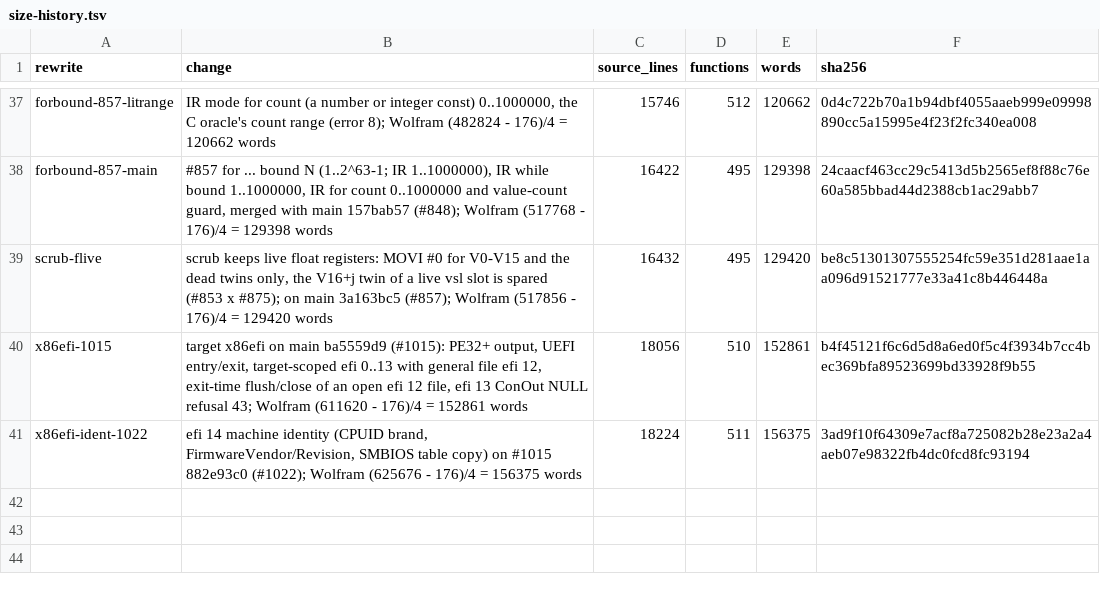
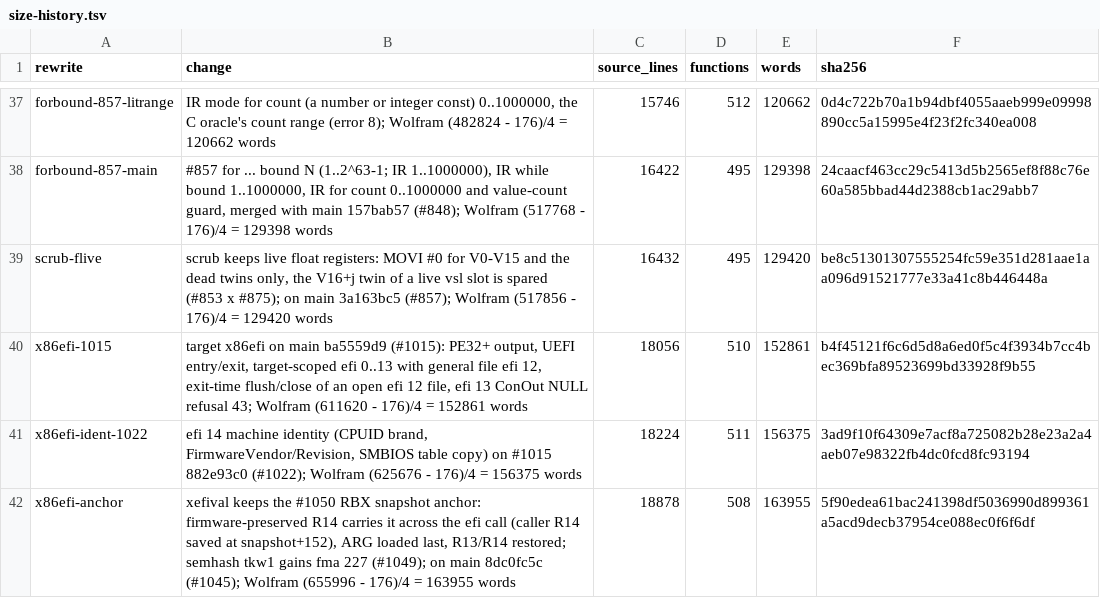
Before and after one commit to drakestapleton/omega-mv, a TSV file: seed/omc/size-history.tsv, drawn as a sheet; only a part is shown, gaps mark what is left out.

Commit message:
fix(omc): x86efi xefival keeps the #1050 RBX snapshot anchor; semhash learns fma 227
xefival carries the snapshot anchor in firmware-preserved R14 (caller R14 saved at
snapshot+152), loads ARG into RBX last and restores R13/R14. x86efi 4/25 -> 25/25.
semhash tkw1 gains fma 227 (#1049). Reseed b1d9cff6 -> 5f90edea; repin active sites.

Signed-off-by: aien-spark <aien@aienos.com>
(cherry picked from commit cc96197a3eadc4ac3f4d6f42fb1bd7aec3aa0f86)

```diff
--- a/seed/omc/size-history.tsv
+++ b/seed/omc/size-history.tsv
@@ -41 +41,2 @@ x86efi-1015	target x86efi on main ba5559d9 (#1015): PE32+ output, UEFI entry/exi
 x86efi-ident-1022	efi 14 machine identity (CPUID brand, FirmwareVendor/Revision, SMBIOS table copy) on #1015 882e93c0 (#1022); Wolfram (625676 - 176)/4 = 156375 words	18224	511	156375	3ad9f10f64309e7acf8a725082b28e23a2a4aeb07e98322fb4dc0fcd8fc93194
+x86efi-anchor	xefival keeps the #1050 RBX snapshot anchor: firmware-preserved R14 carries it across the efi call (caller R14 saved at snapshot+152), ARG loaded last, R13/R14 restored; semhash tkw1 gains fma 227 (#1049); on main 8dc0fc5c (#1045); Wolfram (655996 - 176)/4 = 163955 words	18878	508	163955	5f90edea61bac241398df5036990d899361a5acd9decb37954ce088ec0f6f6df
```
Also changed, not shown: 35 other files.
